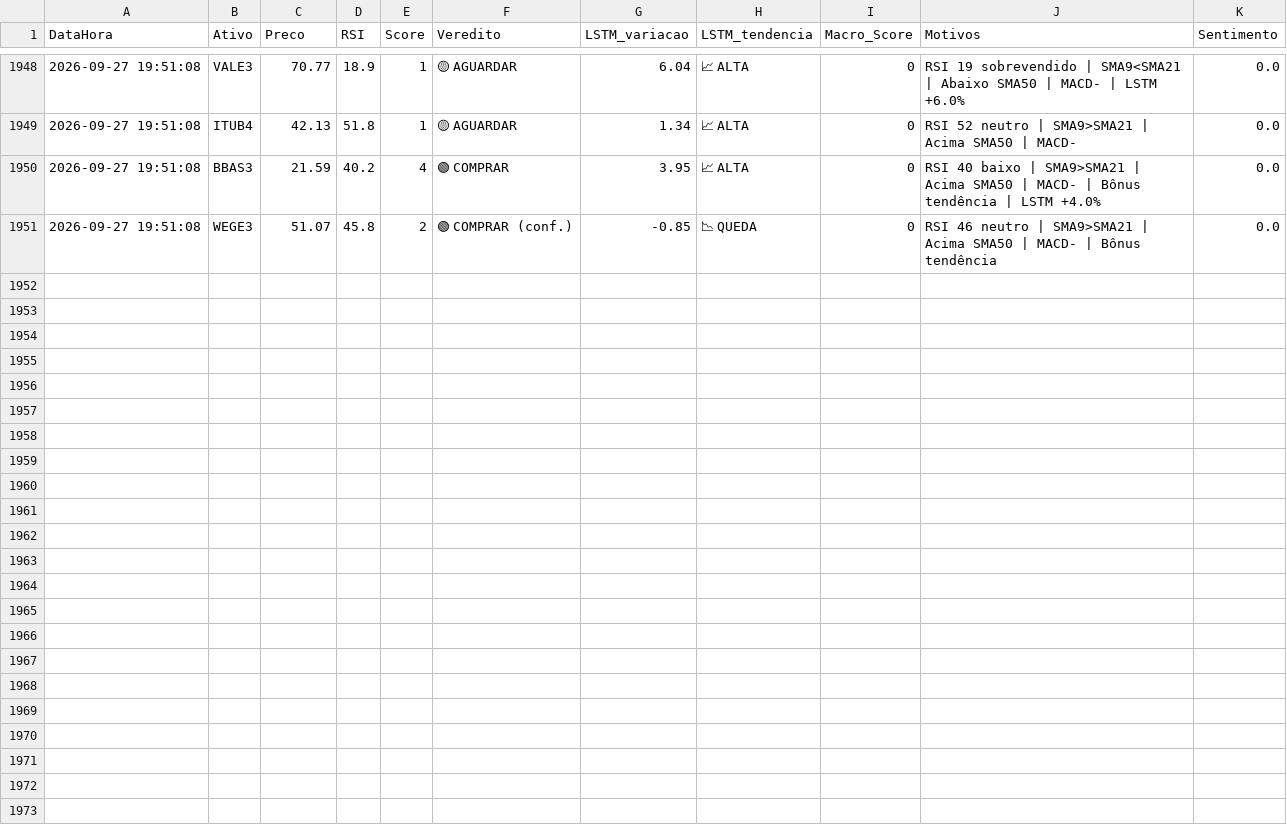
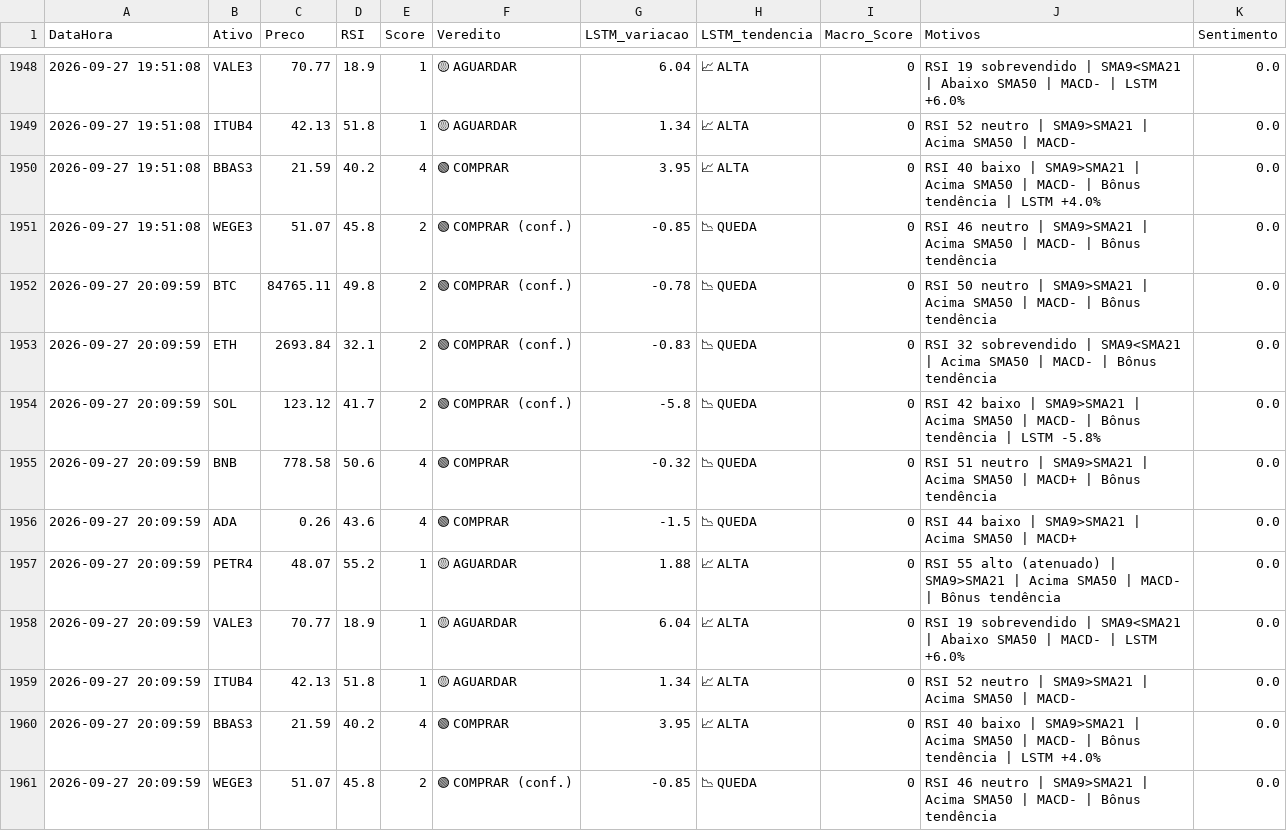
Before and after one commit to Fellipe628/Robo-trader-, a CSV file: historico_sinais.csv, drawn as a sheet; only a part is shown, gaps mark what is left out.

```diff
--- a/historico_sinais.csv
+++ b/historico_sinais.csv
@@ -1951 +1951,11 @@ DataHora,Ativo,Preco,RSI,Score,Veredito,LSTM_variacao,LSTM_tendencia,Macro_Score
 2026-09-27 19:51:08,WEGE3,51.07,45.8,2,🟢 COMPRAR (conf.),-0.85,📉 QUEDA,0,RSI 46 neutro | SMA9>SMA21 | Acima SMA50 | MACD- | Bônus tendência,0.0
+2026-09-27 20:09:59,BTC,84765.11,49.8,2,🟢 COMPRAR (conf.),-0.78,📉 QUEDA,0,RSI 50 neutro | SMA9>SMA21 | Acima SMA50 | MACD- | Bônus tendência,0.0
+2026-09-27 20:09:59,ETH,2693.84,32.1,2,🟢 COMPRAR (conf.),-0.83,📉 QUEDA,0,RSI 32 sobrevendido | SMA9<SMA21 | Acima SMA50 | MACD- | Bônus tendência,0.0
+2026-09-27 20:09:59,SOL,123.12,41.7,2,🟢 COMPRAR (conf.),-5.8,📉 QUEDA,0,RSI 42 baixo | SMA9>SMA21 | Acima SMA50 | MACD- | Bônus tendência | LSTM -5.8%,0.0
+2026-09-27 20:09:59,BNB,778.58,50.6,4,🟢 COMPRAR,-0.32,📉 QUEDA,0,RSI 51 neutro | SMA9>SMA21 | Acima SMA50 | MACD+ | Bônus tendência,0.0
+2026-09-27 20:09:59,ADA,0.26,43.6,4,🟢 COMPRAR,-1.5,📉 QUEDA,0,RSI 44 baixo | SMA9>SMA21 | Acima SMA50 | MACD+,0.0
+2026-09-27 20:09:59,PETR4,48.07,55.2,1,🟡 AGUARDAR,1.88,📈 ALTA,0,RSI 55 alto (atenuado) | SMA9>SMA21 | Acima SMA50 | MACD- | Bônus tendência,0.0
+2026-09-27 20:09:59,VALE3,70.77,18.9,1,🟡 AGUARDAR,6.04,📈 ALTA,0,RSI 19 sobrevendido | SMA9<SMA21 | Abaixo SMA50 | MACD- | LSTM +6.0%,0.0
+2026-09-27 20:09:59,ITUB4,42.13,51.8,1,🟡 AGUARDAR,1.34,📈 ALTA,0,RSI 52 neutro | SMA9>SMA21 | Acima SMA50 | MACD-,0.0
+2026-09-27 20:09:59,BBAS3,21.59,40.2,4,🟢 COMPRAR,3.95,📈 ALTA,0,RSI 40 baixo | SMA9>SMA21 | Acima SMA50 | MACD- | Bônus tendência | LSTM +4.0%,0.0
+2026-09-27 20:09:59,WEGE3,51.07,45.8,2,🟢 COMPRAR (conf.),-0.85,📉 QUEDA,0,RSI 46 neutro | SMA9>SMA21 | Acima SMA50 | MACD- | Bônus tendência,0.0
```
